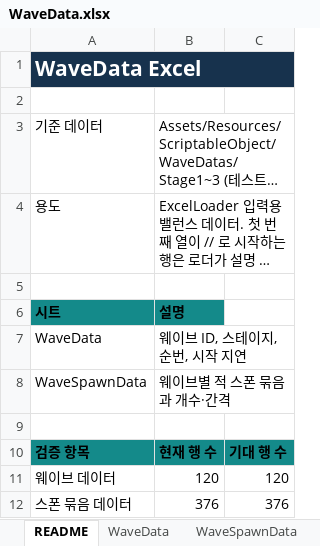
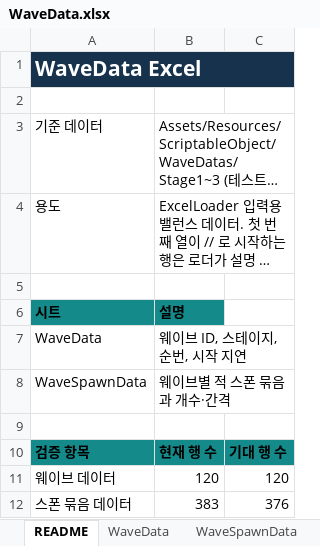
Before and after one commit to PNU607/The-Lost-Sweet-Kingdom, an Excel workbook: The Lost Sweet Kingdom/ExcelData/WaveData.xlsx, sheet README, drawn as a sheet; long unchanged cells end in …; values as stored, in another font and other column widths than the file's, no borders; conditional formats not drawn; the diff names each change by its address in the sheet, - before the commit and + after, or states it on an @@ line.

```diff
--- a/The Lost Sweet Kingdom/ExcelData/WaveData.xlsx (sheet README)
+++ b/The Lost Sweet Kingdom/ExcelData/WaveData.xlsx (sheet README)
-B12: 376
+B12: 383
```
Also changed, not shown: sheet WaveSpawnData, 2 other files.
